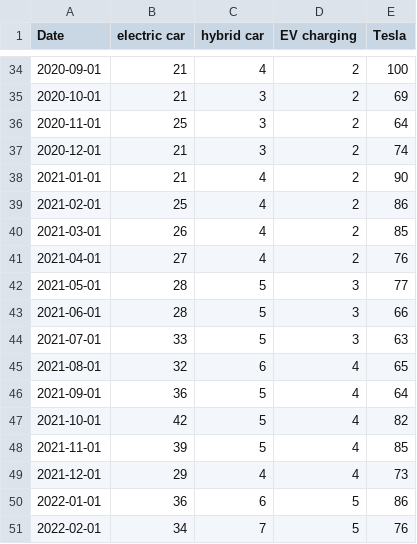
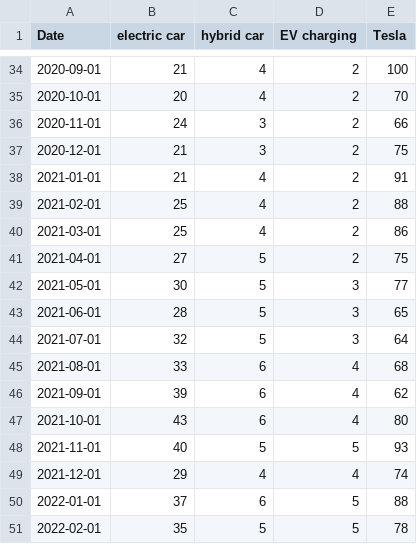
Before and after one commit to dcf204/Empirical-Project-EV-transition-analysis-, a CSV file: data/raw/google_trends.csv, drawn as a sheet; only a part is shown, gaps mark what is left out; the diff covers the shown part only.

```diff
--- a/data/raw/google_trends.csv
+++ b/data/raw/google_trends.csv
@@ -34,18 +34,18 @@ Date,electric car,hybrid car,EV charging,Tesla
 2020-09-01,21,4,2,100
-2020-10-01,21,3,2,69
-2020-11-01,25,3,2,64
-2020-12-01,21,3,2,74
-2021-01-01,21,4,2,90
-2021-02-01,25,4,2,86
-2021-03-01,26,4,2,85
-2021-04-01,27,4,2,76
-2021-05-01,28,5,3,77
-2021-06-01,28,5,3,66
-2021-07-01,33,5,3,63
-2021-08-01,32,6,4,65
-2021-09-01,36,5,4,64
-2021-10-01,42,5,4,82
-2021-11-01,39,5,4,85
-2021-12-01,29,4,4,73
-2022-01-01,36,6,5,86
-2022-02-01,34,7,5,76
+2020-10-01,20,4,2,70
+2020-11-01,24,3,2,66
+2020-12-01,21,3,2,75
+2021-01-01,21,4,2,91
+2021-02-01,25,4,2,88
+2021-03-01,25,4,2,86
+2021-04-01,27,5,2,75
+2021-05-01,30,5,3,77
+2021-06-01,28,5,3,65
+2021-07-01,32,5,3,64
+2021-08-01,33,6,4,68
+2021-09-01,39,6,4,62
+2021-10-01,43,6,4,80
+2021-11-01,40,5,5,93
+2021-12-01,29,4,4,74
+2022-01-01,37,6,5,88
+2022-02-01,35,5,5,78
```
Also changed, not shown: 98 edited cells elsewhere in this file.
